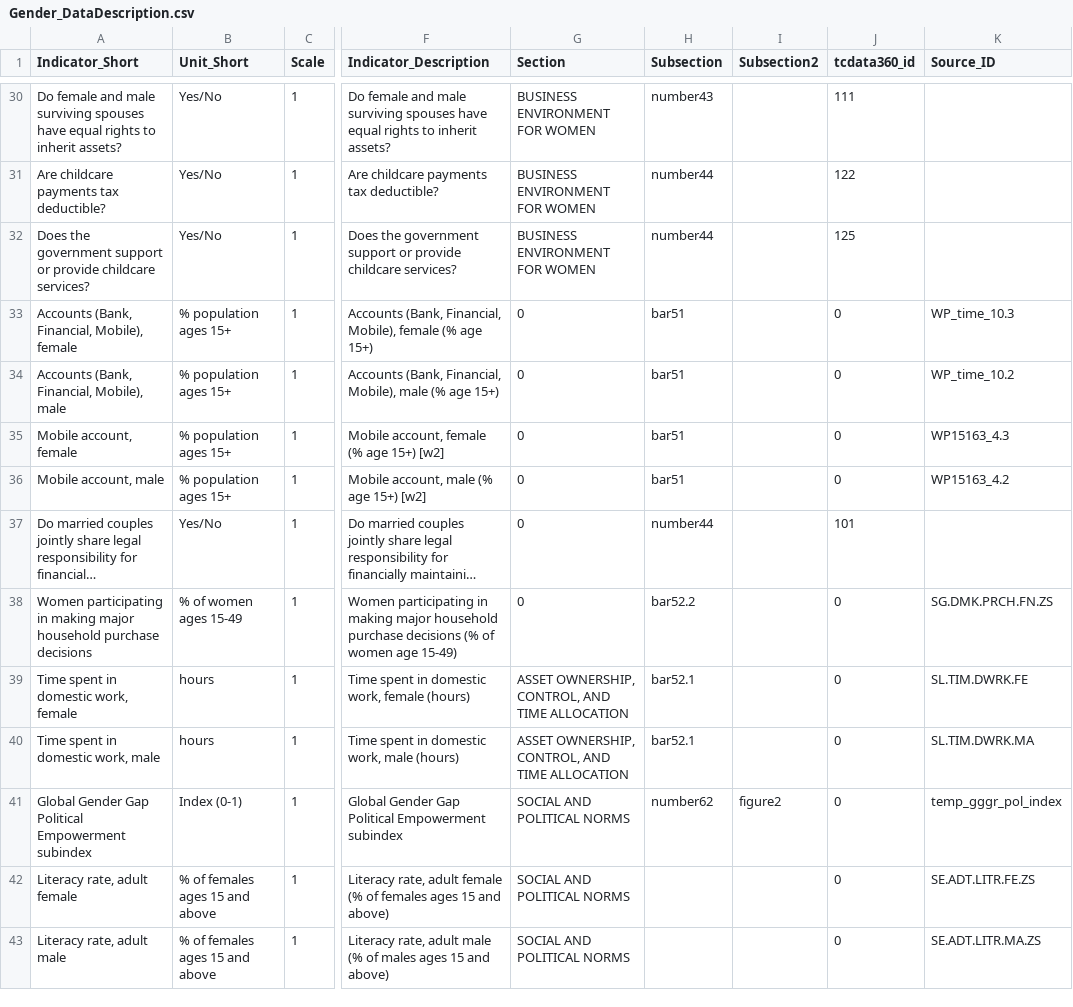
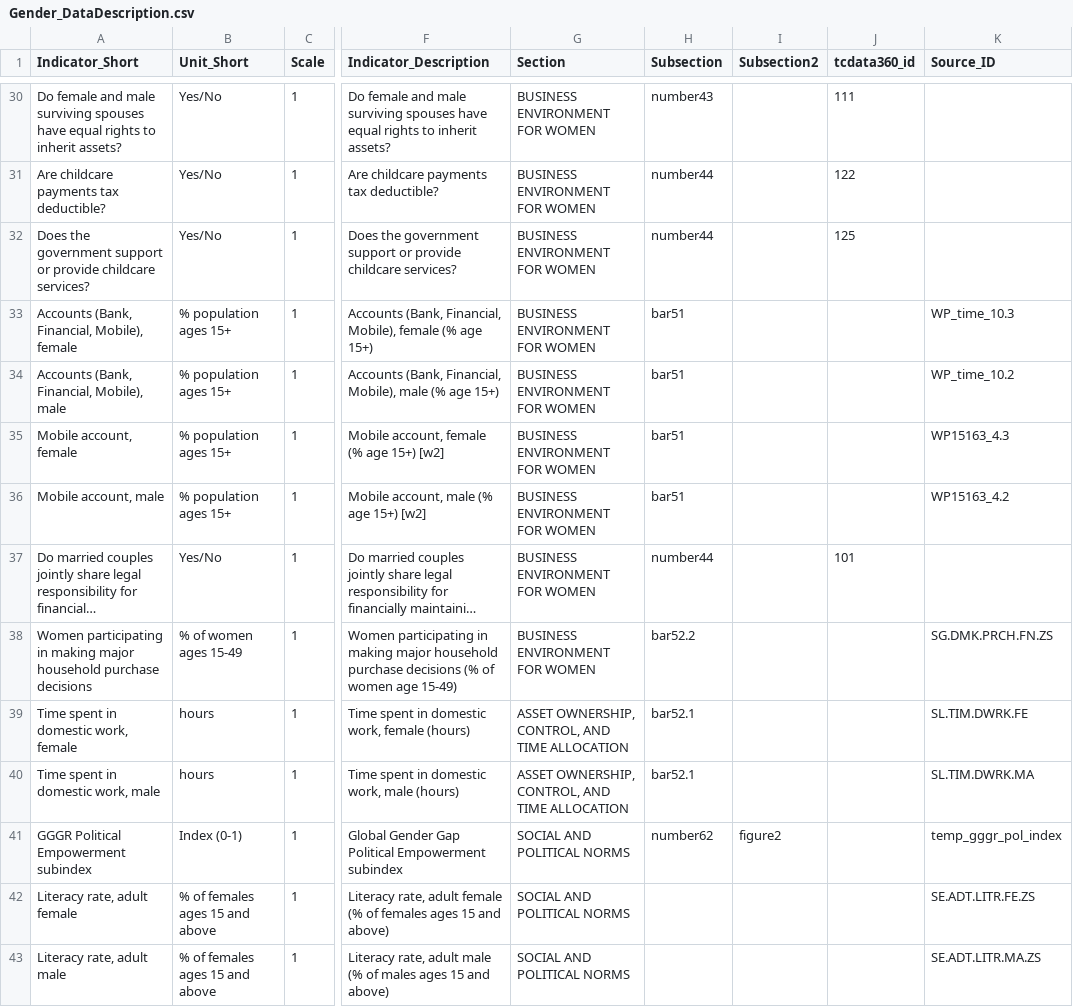
Before and after one commit to asRodelgo/reportGenerator360, a CSV file: templates/Gender_DataDescription.csv, drawn as a sheet; only a part is shown, gaps mark what is left out; long unchanged cells end in …; the diff covers the shown part only; the diff names each change by its address in the sheet, - before the commit and + after, or states it on an @@ line.

Commit message:
added 3 other WEF-GGGR subindices in .rda and datadescription CSV

```diff
--- a/templates/Gender_DataDescription.csv
+++ b/templates/Gender_DataDescription.csv
-G33:G38 (Section): 0
+G33:G38 (Section): BUSINESS ENVIRONMENT FOR WOMEN
-J33:J36 (tcdata360_id): 0
+J33:J36 (tcdata360_id): (empty)
-J38:J43 (tcdata360_id): 0
+J38:J43 (tcdata360_id): (empty)
-A41 (Indicator_Short): Global Gender Gap Political Empowerment subindex
+A41 (Indicator_Short): GGGR Political Empowerment subindex
```
Also changed, not shown: 3 added rows and 26 edited cells elsewhere in this file, 1 other file.
